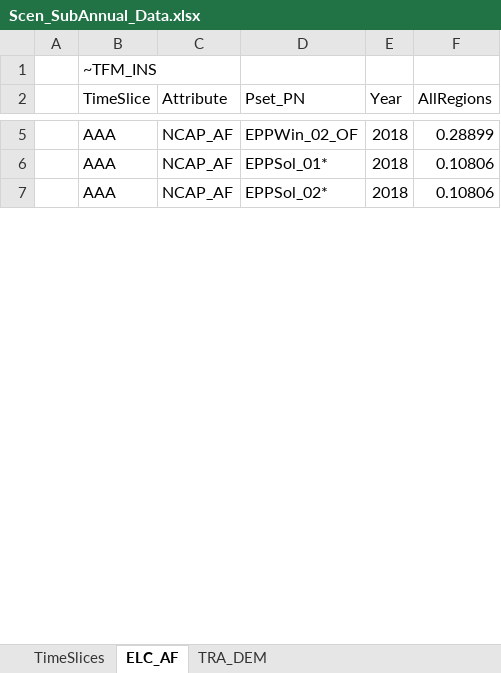
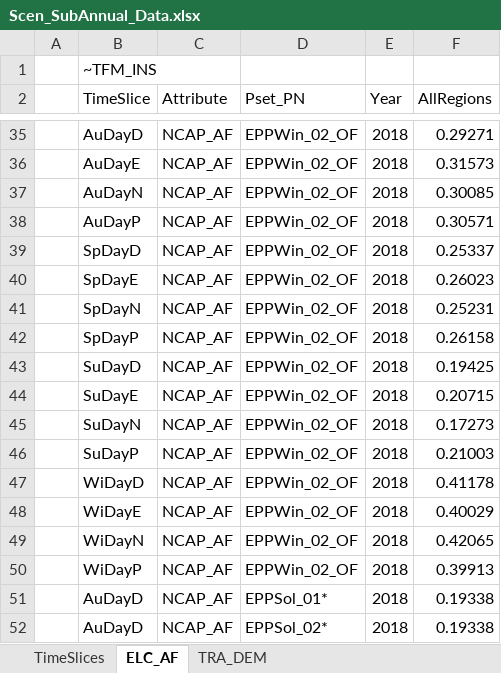
Before and after one commit to MaREI-EPMG/TIM-archived, an Excel workbook: SuppXLS/Scen_SubAnnual_Data.xlsx, sheet ELC_AF, drawn as a sheet; only a part is shown, gaps mark what is left out; values as stored, in another font and other column widths than the file's, no borders; table styles not drawn; addresses are those after the commit; the diff covers the shown part only; the diff names each change by its address in the sheet, - before the commit and + after, or states it on an @@ line.

Commit message:
Use 16 time slices

```diff
--- a/SuppXLS/Scen_SubAnnual_Data.xlsx (sheet ELC_AF)
+++ b/SuppXLS/Scen_SubAnnual_Data.xlsx (sheet ELC_AF)
-B35 (TimeSlice): AAA
+B35 (TimeSlice): AuDayD
-F35 (AllRegions): 0.28899
+F35 (AllRegions): 0.29271
+row 36:  | AuDayE | NCAP_AF | EPPWin_02_OF | 2018 | 0.31573
+row 37:  | AuDayN | NCAP_AF | EPPWin_02_OF | 2018 | 0.30085
+row 38:  | AuDayP | NCAP_AF | EPPWin_02_OF | 2018 | 0.30571
+row 39:  | SpDayD | NCAP_AF | EPPWin_02_OF | 2018 | 0.25337
+row 40:  | SpDayE | NCAP_AF | EPPWin_02_OF | 2018 | 0.26023
+row 41:  | SpDayN | NCAP_AF | EPPWin_02_OF | 2018 | 0.25231
+row 42:  | SpDayP | NCAP_AF | EPPWin_02_OF | 2018 | 0.26158
+row 43:  | SuDayD | NCAP_AF | EPPWin_02_OF | 2018 | 0.19425
+row 44:  | SuDayE | NCAP_AF | EPPWin_02_OF | 2018 | 0.20715
+row 45:  | SuDayN | NCAP_AF | EPPWin_02_OF | 2018 | 0.17273
+row 46:  | SuDayP | NCAP_AF | EPPWin_02_OF | 2018 | 0.21003
+row 47:  | WiDayD | NCAP_AF | EPPWin_02_OF | 2018 | 0.41178
+row 48:  | WiDayE | NCAP_AF | EPPWin_02_OF | 2018 | 0.40029
+row 49:  | WiDayN | NCAP_AF | EPPWin_02_OF | 2018 | 0.42065
+row 50:  | WiDayP | NCAP_AF | EPPWin_02_OF | 2018 | 0.39913
-B51:B52 (TimeSlice): AAA
+B51:B52 (TimeSlice): AuDayD
-F51:F52 (AllRegions): 0.10806
+F51:F52 (AllRegions): 0.19338
```
Also changed, not shown: 90 added rows and 8 edited cells elsewhere in this sheet, sheet TRA_DEM, sheet TimeSlices, SysSettings.xlsx.
